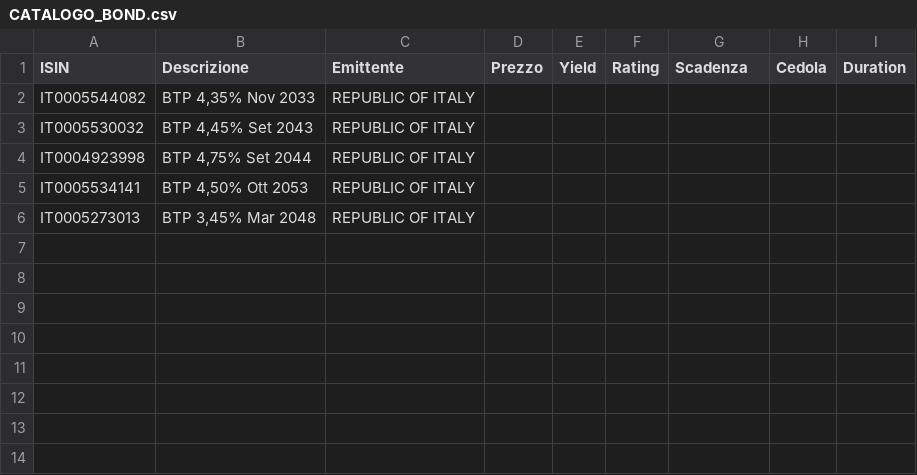
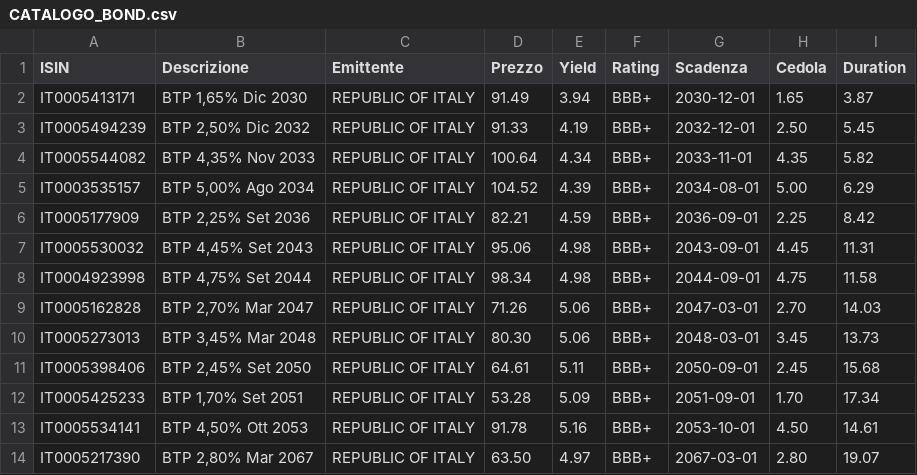
Before and after one commit to fedfranck/piattaforma-investimenti, a CSV file: data/CATALOGO_BOND.csv, drawn as a sheet.

Commit message:
V3 Step 7B: migliora motore rotazione Bond con rating e catalogo completo

```diff
--- a/data/CATALOGO_BOND.csv
+++ b/data/CATALOGO_BOND.csv
@@ -1,6 +1,14 @@
 ISIN,Descrizione,Emittente,Prezzo,Yield,Rating,Scadenza,Cedola,Duration
-IT0005544082,"BTP 4,35% Nov 2033","REPUBLIC OF ITALY",,,,,,
-IT0005530032,"BTP 4,45% Set 2043","REPUBLIC OF ITALY",,,,,,
-IT0004923998,"BTP 4,75% Set 2044","REPUBLIC OF ITALY",,,,,,
-IT0005534141,"BTP 4,50% Ott 2053","REPUBLIC OF ITALY",,,,,,
-IT0005273013,"BTP 3,45% Mar 2048","REPUBLIC OF ITALY",,,,,,
+IT0005413171,"BTP 1,65% Dic 2030","REPUBLIC OF ITALY",91.49,3.94,BBB+,2030-12-01,1.65,3.87
+IT0005494239,"BTP 2,50% Dic 2032","REPUBLIC OF ITALY",91.33,4.19,BBB+,2032-12-01,2.50,5.45
+IT0005544082,"BTP 4,35% Nov 2033","REPUBLIC OF ITALY",100.64,4.34,BBB+,2033-11-01,4.35,5.82
+IT0003535157,"BTP 5,00% Ago 2034","REPUBLIC OF ITALY",104.52,4.39,BBB+,2034-08-01,5.00,6.29
+IT0005177909,"BTP 2,25% Set 2036","REPUBLIC OF ITALY",82.21,4.59,BBB+,2036-09-01,2.25,8.42
+IT0005530032,"BTP 4,45% Set 2043","REPUBLIC OF ITALY",95.06,4.98,BBB+,2043-09-01,4.45,11.31
+IT0004923998,"BTP 4,75% Set 2044","REPUBLIC OF ITALY",98.34,4.98,BBB+,2044-09-01,4.75,11.58
+IT0005162828,"BTP 2,70% Mar 2047","REPUBLIC OF ITALY",71.26,5.06,BBB+,2047-03-01,2.70,14.03
+IT0005273013,"BTP 3,45% Mar 2048","REPUBLIC OF ITALY",80.30,5.06,BBB+,2048-03-01,3.45,13.73
+IT0005398406,"BTP 2,45% Set 2050","REPUBLIC OF ITALY",64.61,5.11,BBB+,2050-09-01,2.45,15.68
+IT0005425233,"BTP 1,70% Set 2051","REPUBLIC OF ITALY",53.28,5.09,BBB+,2051-09-01,1.70,17.34
+IT0005534141,"BTP 4,50% Ott 2053","REPUBLIC OF ITALY",91.78,5.16,BBB+,2053-10-01,4.50,14.61
+IT0005217390,"BTP 2,80% Mar 2067","REPUBLIC OF ITALY",63.50,4.97,BBB+,2067-03-01,2.80,19.07
```
Also changed, not shown: 1 other file.
